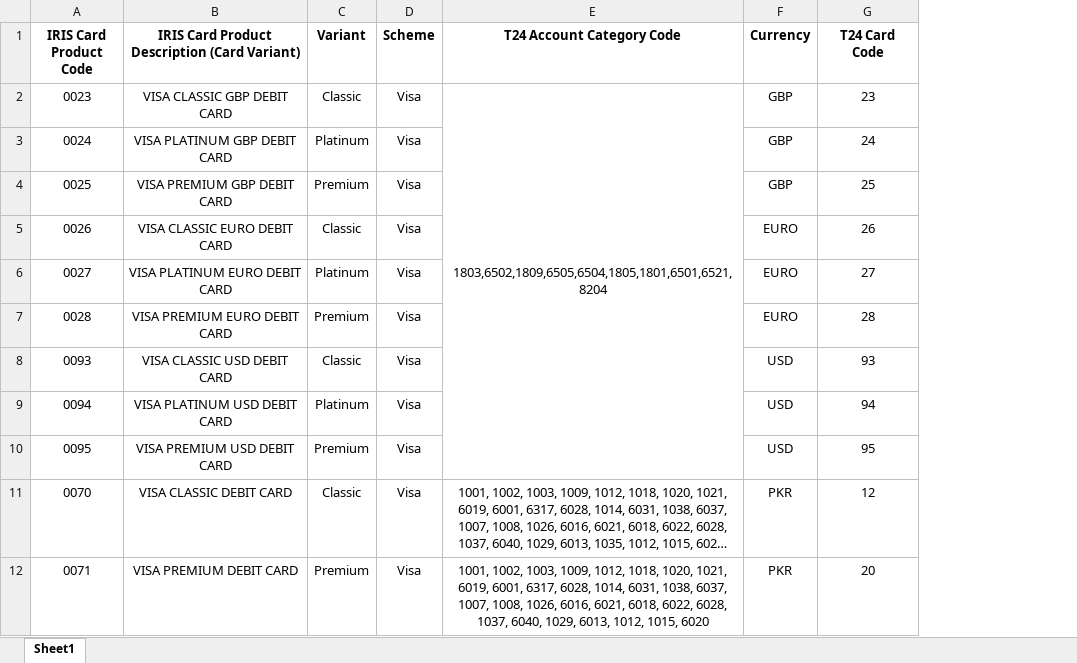
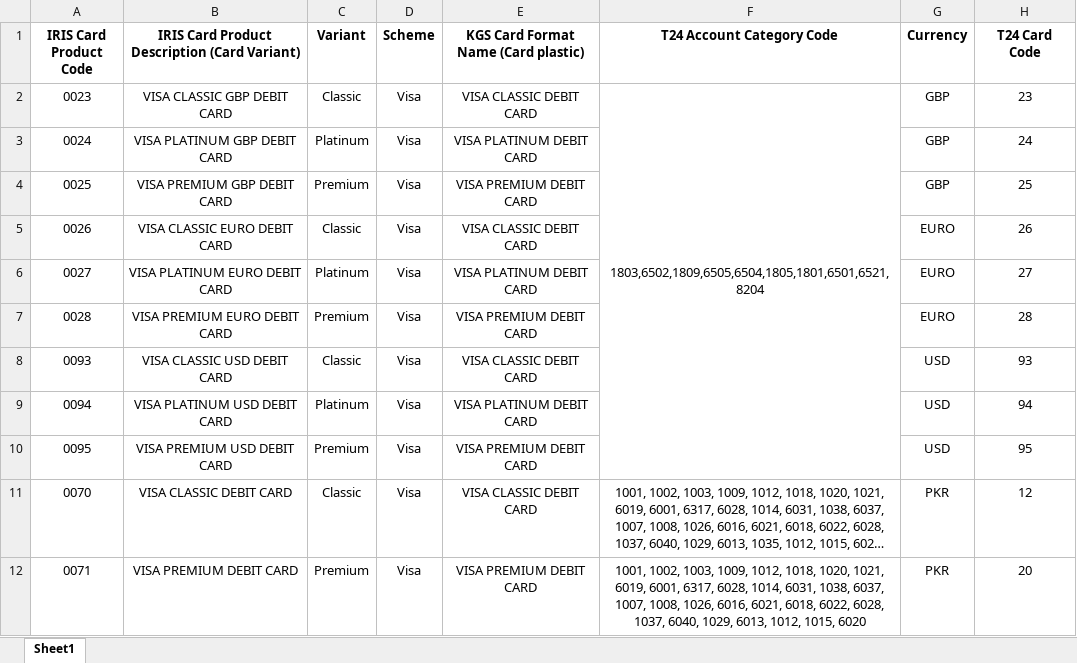
Before and after one commit to aghtashhasnain/AlliedVsmAdapter, an Excel workbook: AlliedAdapter/Excel/Account Mapping with Card.xlsx, sheet Sheet1, drawn as a sheet; only a part is shown; long unchanged cells end in …; values as stored, in another font and other column widths than the file's, no borders; the diff names each change by its address in the sheet, - before the commit and + after, or states it on an @@ line.

```diff
--- a/AlliedAdapter/Excel/Account Mapping with Card.xlsx (sheet Sheet1)
+++ b/AlliedAdapter/Excel/Account Mapping with Card.xlsx (sheet Sheet1)
+column E, rows 1-12: KGS Card Format Name (Card plastic) | VISA CLASSIC DEBIT CARD | VISA PLATINUM DEBIT CARD | VISA PREMIUM DEBIT CARD | VISA CLASSIC DEBIT CARD | VISA PLATINUM DEBIT CARD | VISA PREMIUM DEBIT CARD | VISA CLASSIC DEBIT CARD | VISA PLATINUM DEBIT CARD | VISA PREMIUM DEBIT CARD | VISA CLASSIC DEBIT CARD | VISA PREMIUM DEBIT CARD
```
Also changed, not shown: 5 other files.
